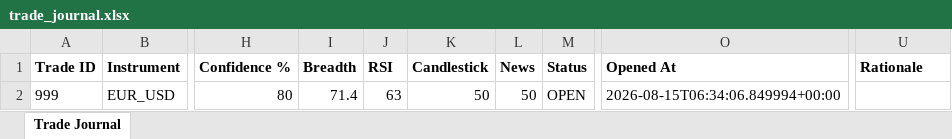
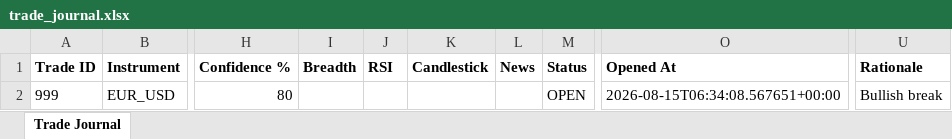
Before and after one commit to wxthesparthaaa/Claude-Trade-Agent, an Excel workbook: trade_journal.xlsx, sheet Trade Journal, drawn as a sheet; only a part is shown, gaps mark what is left out; values as stored, in another font and other column widths than the file's, no borders; the diff names each change by its address in the sheet, - before the commit and + after, or states it on an @@ line.

Commit message:
Update trade_journal.xlsx

```diff
--- a/trade_journal.xlsx (sheet Trade Journal)
+++ b/trade_journal.xlsx (sheet Trade Journal)
-I2 (Breadth): 71.4
+I2 (Breadth): (empty)
-J2 (RSI): 63
+J2 (RSI): (empty)
-K2 (Candlestick): 50
+K2 (Candlestick): (empty)
-L2 (News): 50
+L2 (News): (empty)
-O2 (Opened At): 2026-08-15T06:34:06.849994+00:00
+O2 (Opened At): 2026-08-15T06:34:08.567651+00:00
-U2 (Rationale): (empty)
+U2 (Rationale): Bullish break
```
